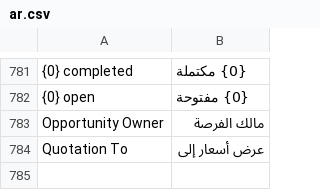
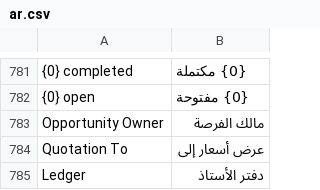
Before and after one commit to yamenzak/OneDesk, a CSV file: onedesk/translations/ar.csv, drawn as a sheet; only a part is shown, gaps mark what is left out.

```diff
--- a/onedesk/translations/ar.csv
+++ b/onedesk/translations/ar.csv
@@ -784 +784,2 @@ Opportunity Owner,مالك الفرصة
 Quotation To,عرض أسعار إلى
+Ledger,دفتر الأستاذ,
```
Also changed, not shown: onedesk/translations/de.csv, onedesk/translations/words/ar.csv, 29 other files.
